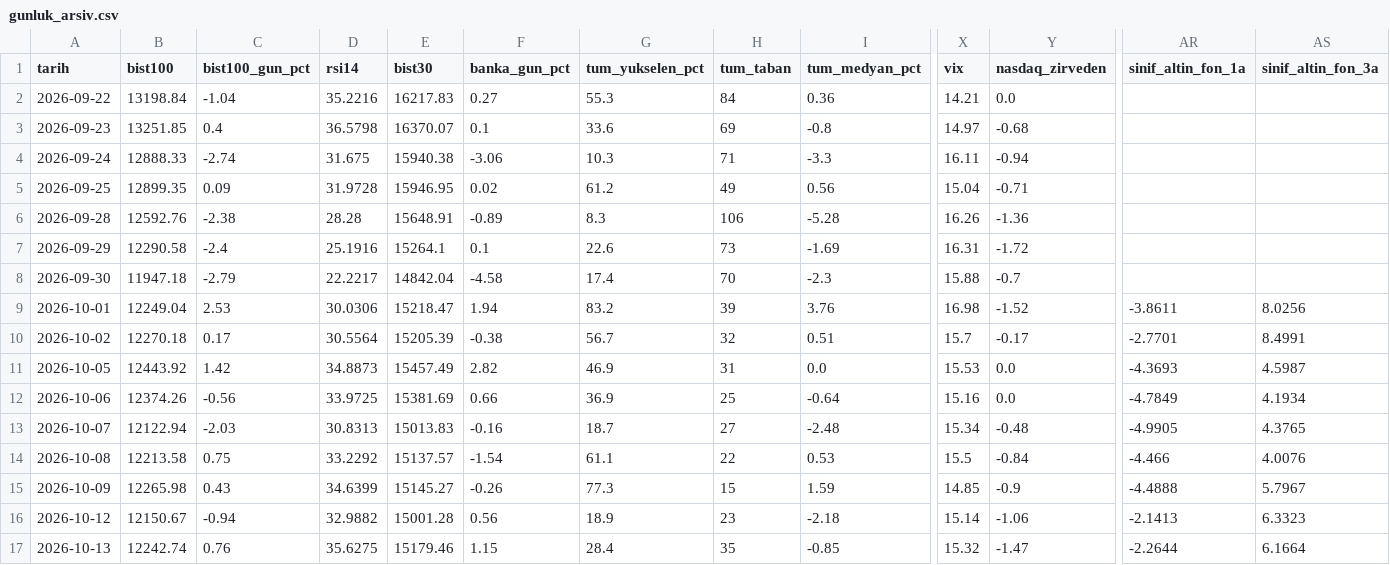
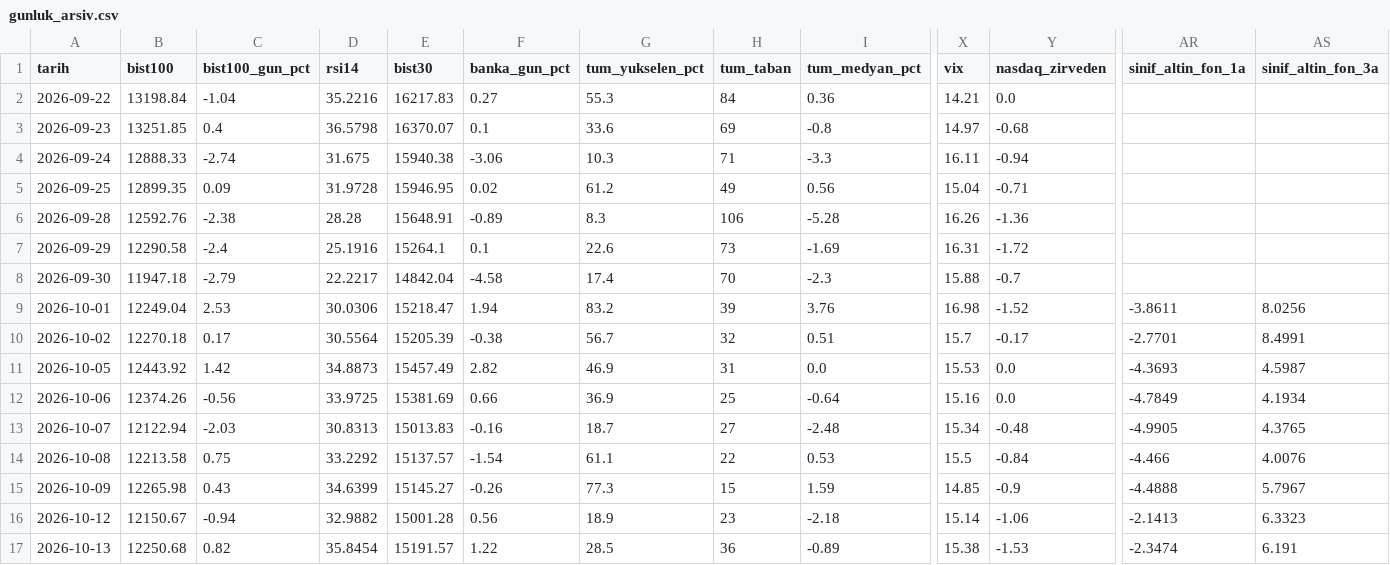
Before and after one commit to OrhanBoyali/bist-radar, a CSV file: output/gunluk_arsiv.csv, drawn as a sheet; only a part is shown, gaps mark what is left out; the diff covers the shown part only; the diff names each change by its address in the sheet, - before the commit and + after, or states it on an @@ line.

```diff
--- a/output/gunluk_arsiv.csv
+++ b/output/gunluk_arsiv.csv
-B17 (bist100): 12242.74
+B17 (bist100): 12250.68
-C17 (bist100_gun_pct): 0.76
+C17 (bist100_gun_pct): 0.82
-D17 (rsi14): 35.6275
+D17 (rsi14): 35.8454
-E17 (bist30): 15179.46
+E17 (bist30): 15191.57
-F17 (banka_gun_pct): 1.15
+F17 (banka_gun_pct): 1.22
-G17 (tum_yukselen_pct): 28.4
+G17 (tum_yukselen_pct): 28.5
-H17 (tum_taban): 35
+H17 (tum_taban): 36
-I17 (tum_medyan_pct): -0.85
+I17 (tum_medyan_pct): -0.89
-X17 (vix): 15.32
+X17 (vix): 15.38
-Y17 (nasdaq_zirveden): -1.47
+Y17 (nasdaq_zirveden): -1.53
-AR17 (sinif_altin_fon_1a): -2.2644
+AR17 (sinif_altin_fon_1a): -2.3474
-AS17 (sinif_altin_fon_3a): 6.1664
+AS17 (sinif_altin_fon_3a): 6.191
```
Also changed, not shown: 4 edited cells elsewhere in this file, output/fon_evreni.csv, 3 other files.
